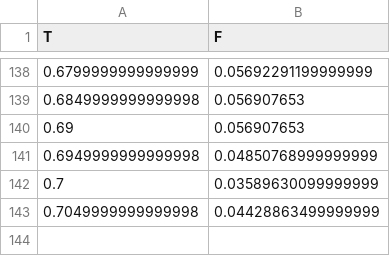
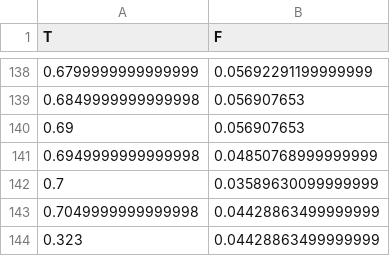
Before and after one commit to FormulaForest/Formula-Forest, a CSV file: Propulsion theory/F_prop.csv, drawn as a sheet; only a part is shown, gaps mark what is left out; the diff names each change by its address in the sheet, - before the commit and + after, or states it on an @@ line.

```diff
--- a/Propulsion theory/F_prop.csv
+++ b/Propulsion theory/F_prop.csv
+row 144: 0.323 | 0.04428863499999999
```
Also changed, not shown: 3 other files.
